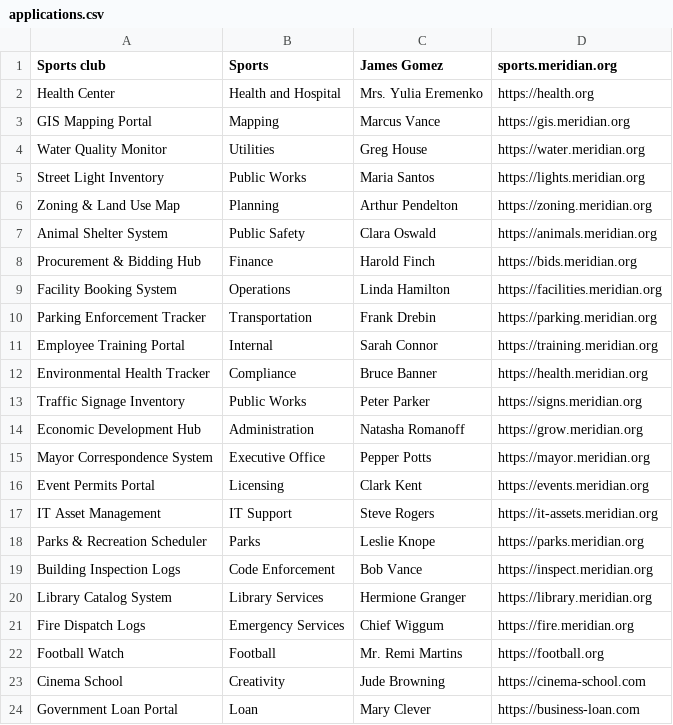
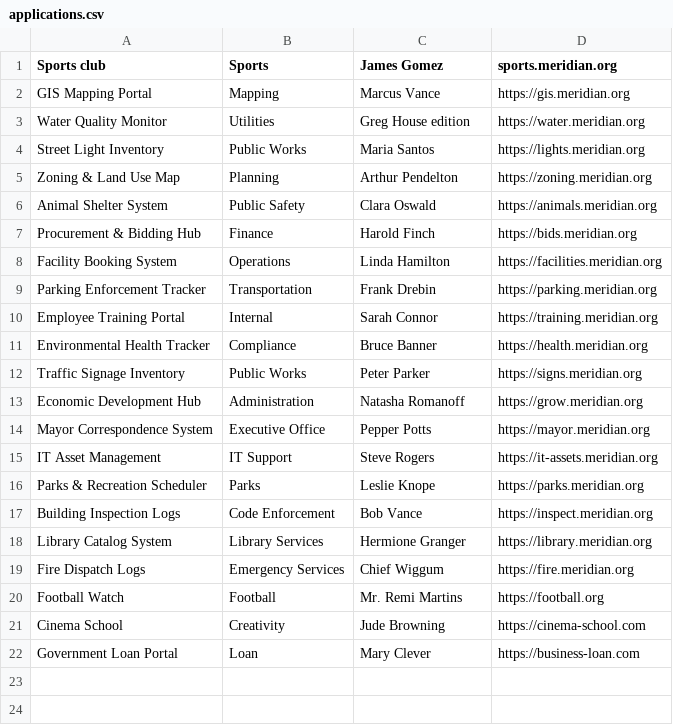
Before and after one commit to DreyzOla/INFS605-Assignment-2, a CSV file: applications.csv, drawn as a sheet.

Commit message:
Update to the csv file

```diff
--- a/applications.csv
+++ b/applications.csv
@@ -1,5 +1,4 @@
 Sports club,Sports,James Gomez,sports.meridian.org
-Health Center,Health and Hospital,Mrs. Yulia Eremenko,https://health.org
 GIS Mapping Portal,Mapping,Marcus Vance,https://gis.meridian.org
-Water Quality Monitor,Utilities,Greg House,https://water.meridian.org
+Water Quality Monitor,Utilities,Greg House edition,https://water.meridian.org
 Street Light Inventory,Public Works,Maria Santos,https://lights.meridian.org
@@ -15,3 +14,2 @@ Economic Development Hub,Administration,Natasha Romanoff,https://grow.meridian.o
 Mayor Correspondence System,Executive Office,Pepper Potts,https://mayor.meridian.org
-Event Permits Portal,Licensing,Clark Kent,https://events.meridian.org
 IT Asset Management,IT Support,Steve Rogers,https://it-assets.meridian.org
```
